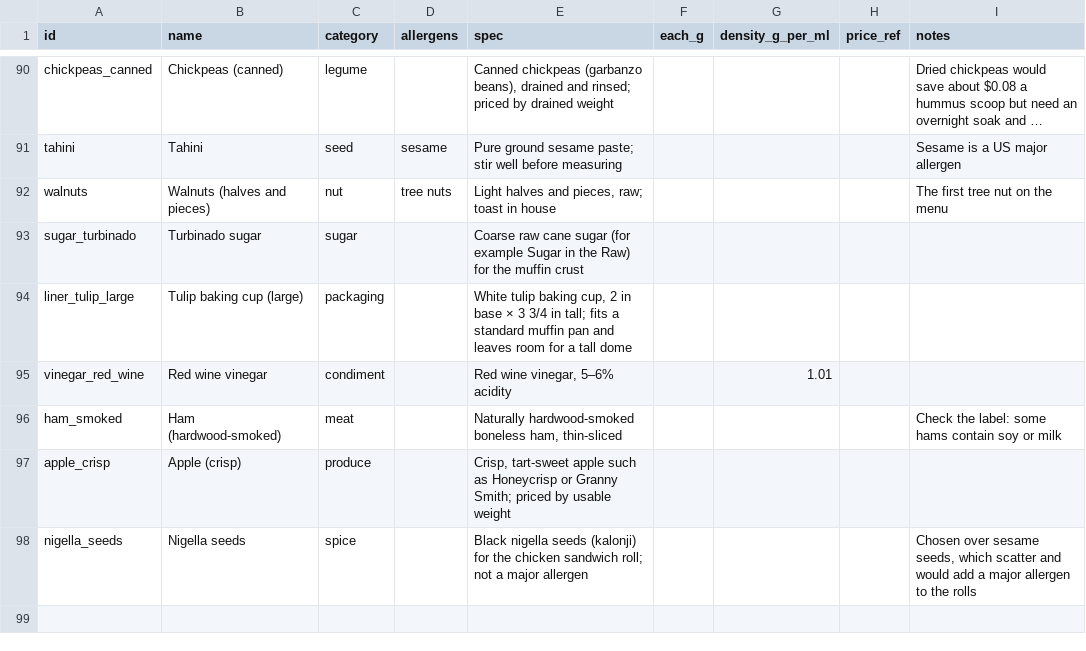
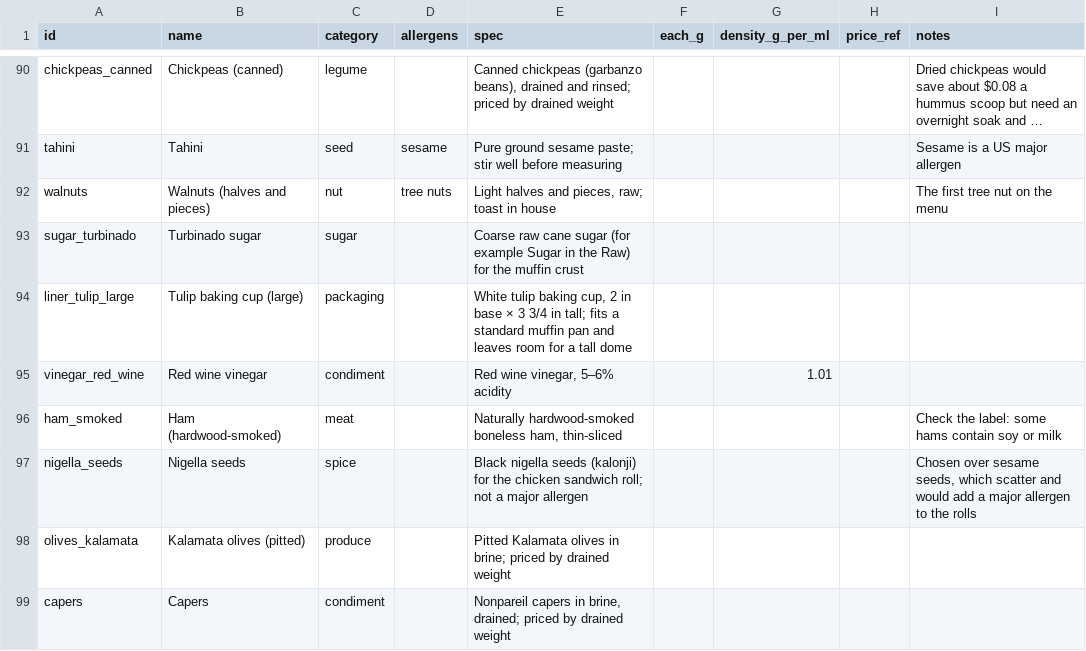
Before and after one commit to JPMCodes/BostonBakery, a CSV file: db/ingredients.csv, drawn as a sheet; only a part is shown, gaps mark what is left out; long unchanged cells end in ….

```diff
--- a/db/ingredients.csv
+++ b/db/ingredients.csv
@@ -96,3 +96,4 @@ vinegar_red_wine,Red wine vinegar,condiment,,"Red wine vinegar, 5–6% acidity",
 ham_smoked,Ham (hardwood-smoked),meat,,"Naturally hardwood-smoked boneless ham, thin-sliced",,,,"Check the label: some hams contain soy or milk"
-apple_crisp,Apple (crisp),produce,,"Crisp, tart-sweet apple such as Honeycrisp or Granny Smith; priced by usable weight",,,,
 nigella_seeds,Nigella seeds,spice,,"Black nigella seeds (kalonji) for the chicken sandwich roll; not a major allergen",,,,"Chosen over sesame seeds, which scatter and would add a major allergen to the rolls"
+olives_kalamata,Kalamata olives (pitted),produce,,"Pitted Kalamata olives in brine; priced by drained weight",,,,
+capers,Capers,condiment,,"Nonpareil capers in brine, drained; priced by drained weight",,,,
```
Also changed, not shown: db/ingredient_prices.csv, 9 other files.
